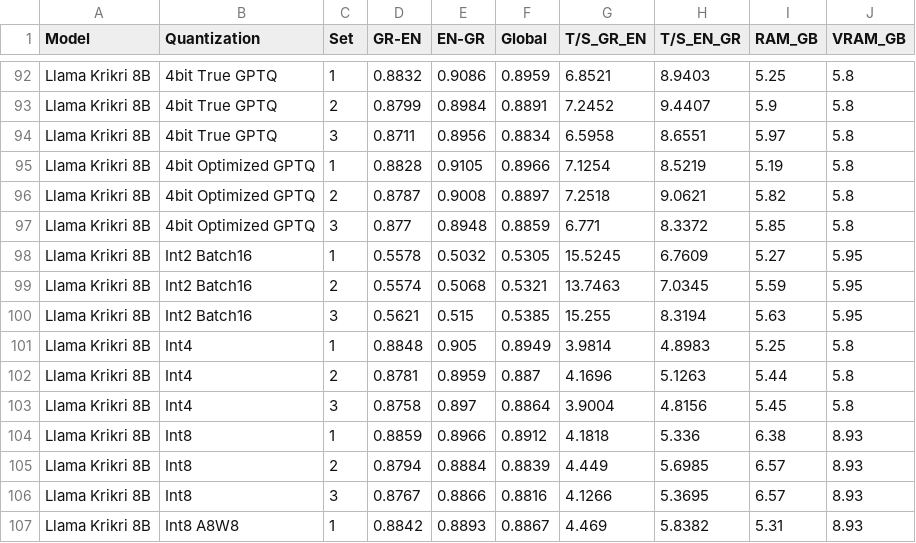
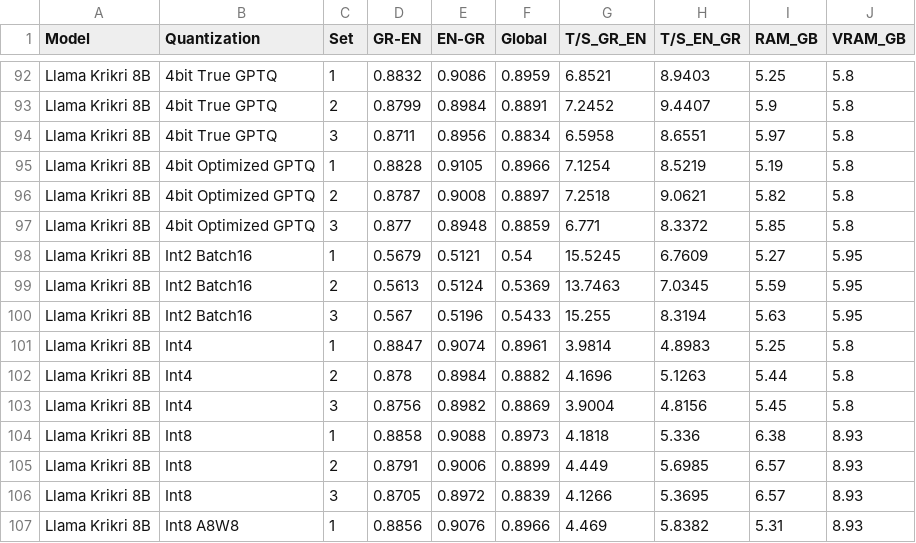
Before and after one commit to evankost/quantization-performance-dashboard, a CSV file: master_results.csv, drawn as a sheet; only a part is shown, gaps mark what is left out; the diff covers the shown part only.

Commit message:
llama krikri till omniquant corrected translations

```diff
--- a/master_results.csv
+++ b/master_results.csv
@@ -97,11 +97,11 @@ Llama Krikri 8B,4bit Optimized GPTQ,2,0.8787,0.9008,0.8897,7.2518,9.0621,5.82,5.
 Llama Krikri 8B,4bit Optimized GPTQ,3,0.877,0.8948,0.8859,6.771,8.3372,5.85,5.8
-Llama Krikri 8B,Int2 Batch16,1,0.5578,0.5032,0.5305,15.5245,6.7609,5.27,5.95
-Llama Krikri 8B,Int2 Batch16,2,0.5574,0.5068,0.5321,13.7463,7.0345,5.59,5.95
-Llama Krikri 8B,Int2 Batch16,3,0.5621,0.515,0.5385,15.255,8.3194,5.63,5.95
-Llama Krikri 8B,Int4,1,0.8848,0.905,0.8949,3.9814,4.8983,5.25,5.8
-Llama Krikri 8B,Int4,2,0.8781,0.8959,0.887,4.1696,5.1263,5.44,5.8
-Llama Krikri 8B,Int4,3,0.8758,0.897,0.8864,3.9004,4.8156,5.45,5.8
-Llama Krikri 8B,Int8,1,0.8859,0.8966,0.8912,4.1818,5.336,6.38,8.93
-Llama Krikri 8B,Int8,2,0.8794,0.8884,0.8839,4.449,5.6985,6.57,8.93
-Llama Krikri 8B,Int8,3,0.8767,0.8866,0.8816,4.1266,5.3695,6.57,8.93
-Llama Krikri 8B,Int8 A8W8,1,0.8842,0.8893,0.8867,4.469,5.8382,5.31,8.93
+Llama Krikri 8B,Int2 Batch16,1,0.5679,0.5121,0.54,15.5245,6.7609,5.27,5.95
+Llama Krikri 8B,Int2 Batch16,2,0.5613,0.5124,0.5369,13.7463,7.0345,5.59,5.95
+Llama Krikri 8B,Int2 Batch16,3,0.567,0.5196,0.5433,15.255,8.3194,5.63,5.95
+Llama Krikri 8B,Int4,1,0.8847,0.9074,0.8961,3.9814,4.8983,5.25,5.8
+Llama Krikri 8B,Int4,2,0.878,0.8984,0.8882,4.1696,5.1263,5.44,5.8
+Llama Krikri 8B,Int4,3,0.8756,0.8982,0.8869,3.9004,4.8156,5.45,5.8
+Llama Krikri 8B,Int8,1,0.8858,0.9088,0.8973,4.1818,5.336,6.38,8.93
+Llama Krikri 8B,Int8,2,0.8791,0.9006,0.8899,4.449,5.6985,6.57,8.93
+Llama Krikri 8B,Int8,3,0.8705,0.8972,0.8839,4.1266,5.3695,6.57,8.93
+Llama Krikri 8B,Int8 A8W8,1,0.8856,0.9076,0.8966,4.469,5.8382,5.31,8.93
```
Also changed, not shown: 29 edited cells elsewhere in this file.
